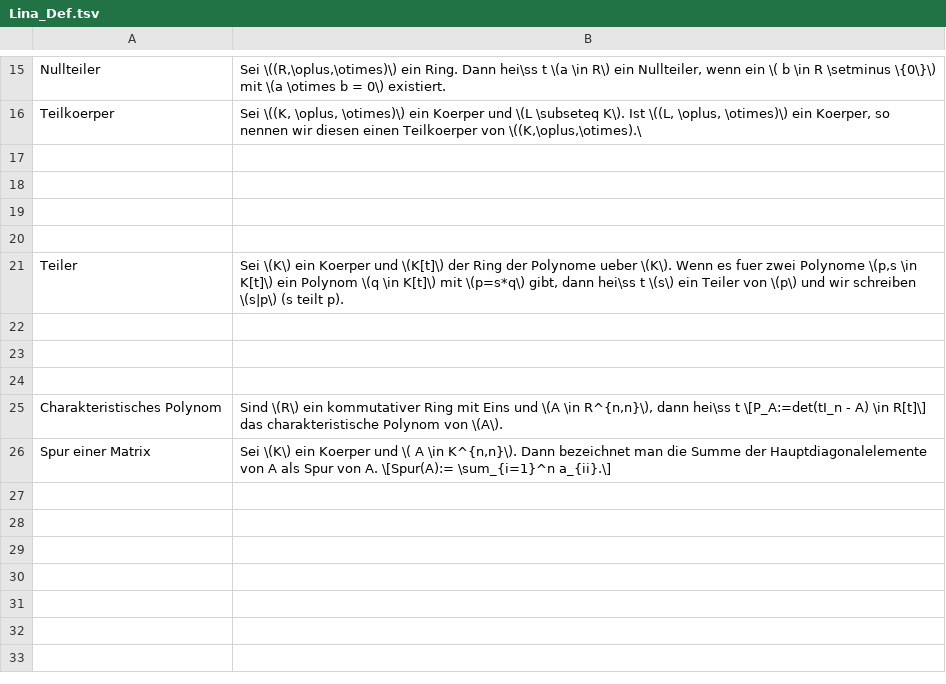
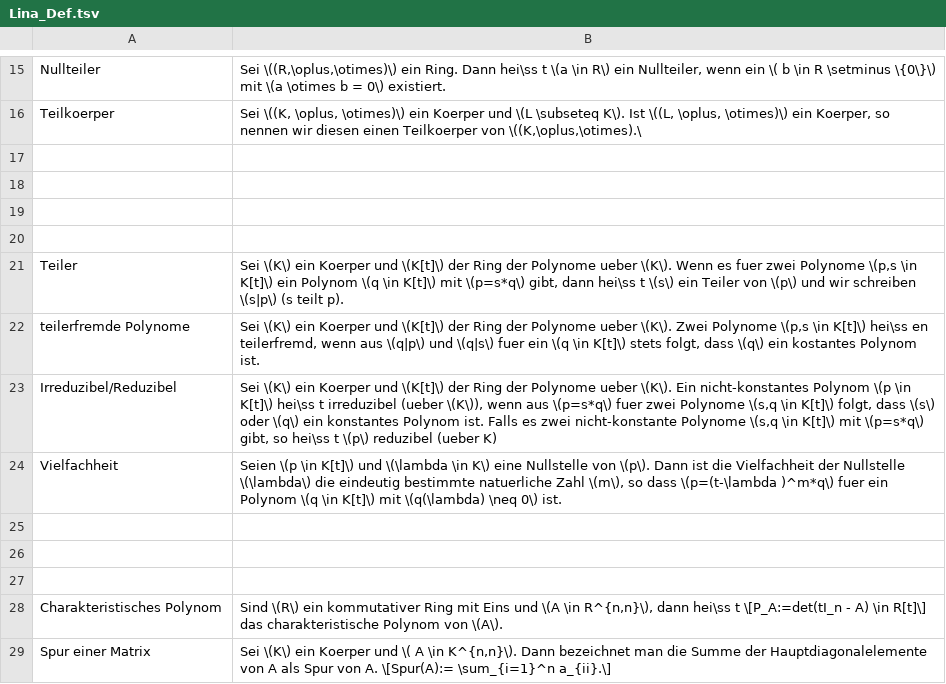
Before and after one commit to sebastian-berndt/Anki, a TSV file: Lina_Def.tsv, drawn as a sheet; only a part is shown, gaps mark what is left out; the diff names each change by its address in the sheet, - before the commit and + after, or states it on an @@ line.

```diff
--- a/Lina_Def.tsv
+++ b/Lina_Def.tsv
+row 22: teilerfremde Polynome | Sei \(K\) ein Koerper und \(K[t]\) der Ring der Polynome ueber \(K\). Zwei Polynome \(p,s \in K[t]\) hei\ss en teilerfremd, wenn aus \(q|p\) und \(q|s\) fuer ein \(q \in K[t]\) stets folgt, dass \(q\) ein kostantes Polynom ist.
+row 23: Irreduzibel/Reduzibel | Sei \(K\) ein Koerper und \(K[t]\) der Ring der Polynome ueber \(K\). Ein nicht-konstantes Polynom \(p \in K[t]\) hei\ss t irreduzibel (ueber \(K\)), wenn aus \(p=s*q\) fuer zwei Polynome \(s,q \in K[t]\) folgt, dass \(s\) oder \(q\) ein konstantes Polynom ist. Falls es zwei nicht-konstante Polynome \(s,q \in K[t]\) mit \(p=s*q\) gibt, so hei\ss t \(p\) reduzibel (ueber K)
+row 24: Vielfachheit | Seien \(p \in K[t]\) und \(\lambda \in K\) eine Nullstelle von \(p\). Dann ist die Vielfachheit der Nullstelle \(\lambda\) die eindeutig bestimmte natuerliche Zahl \(m\), so dass \(p=(t-\lambda )^m*q\) fuer ein Polynom \(q \in K[t]\) mit \(q(\lambda) \neq 0\) ist.
```
Also changed, not shown: Lina_Theo.tsv.
